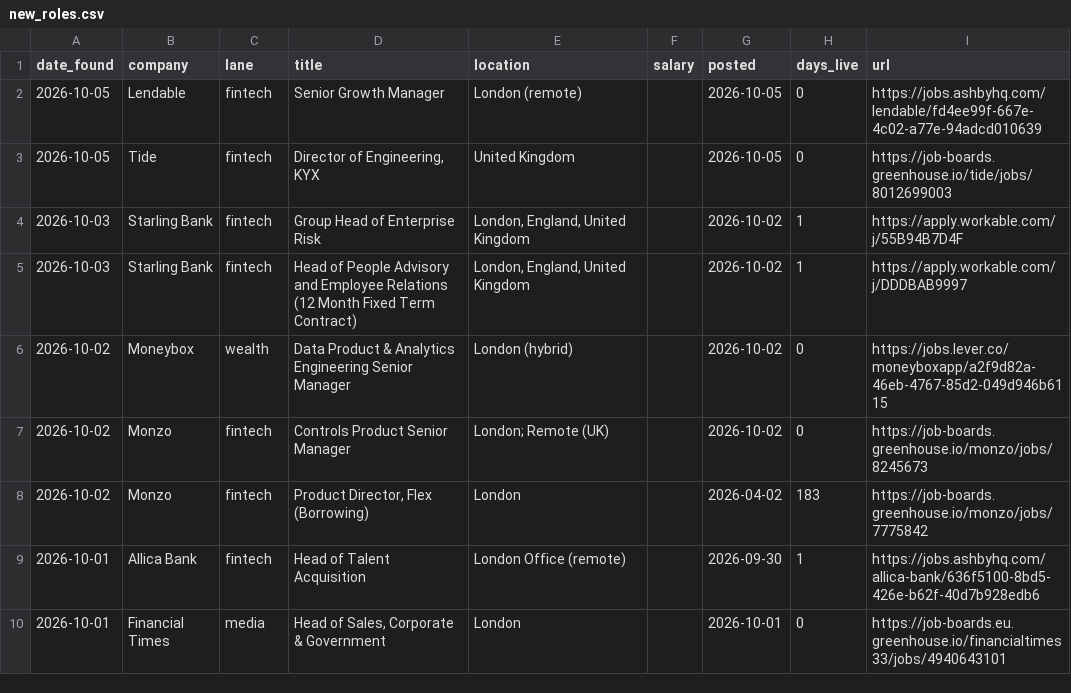
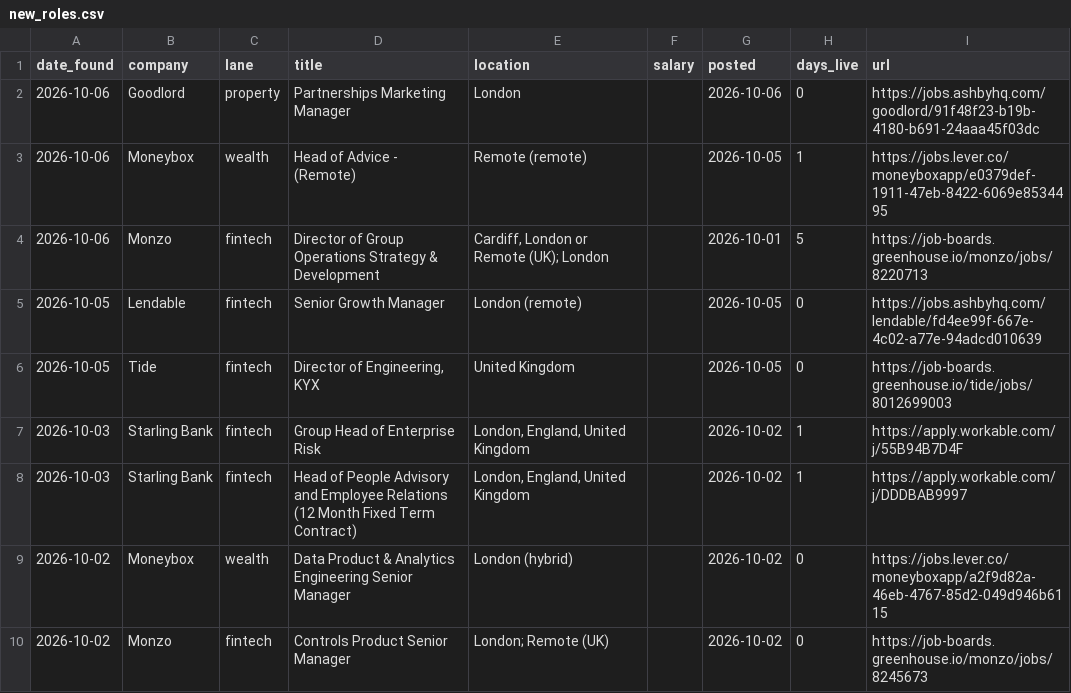
Before and after one commit to jamesm-lgtm/roleradar, a CSV file: new_roles.csv, drawn as a sheet; only a part is shown; the shorter side is filled out with more unchanged rows; the diff names each change by its address in the sheet, - before the commit and + after, or states it on an @@ line.

```diff
--- a/new_roles.csv
+++ b/new_roles.csv
+row 2: 2026-10-06 | Goodlord | property | Partnerships Marketing Manager | London |  | 2026-10-06 | 0 | https://jobs.ashbyhq.com/goodlord/91f48f23-b19b-4180-b691-24aaa45f03dc
+row 3: 2026-10-06 | Moneybox | wealth | Head of Advice - (Remote) | Remote (remote) |  | 2026-10-05 | 1 | https://jobs.lever.co/moneyboxapp/e0379def-1911-47eb-8422-6069e8534495
+row 4: 2026-10-06 | Monzo | fintech | Director of Group Operations Strategy & Development | Cardiff, London or Remote (UK); London |  | 2026-10-01 | 5 | https://job-boards.greenhouse.io/monzo/jobs/8220713
```
Also changed, not shown: all_current.csv, 2 other files.
